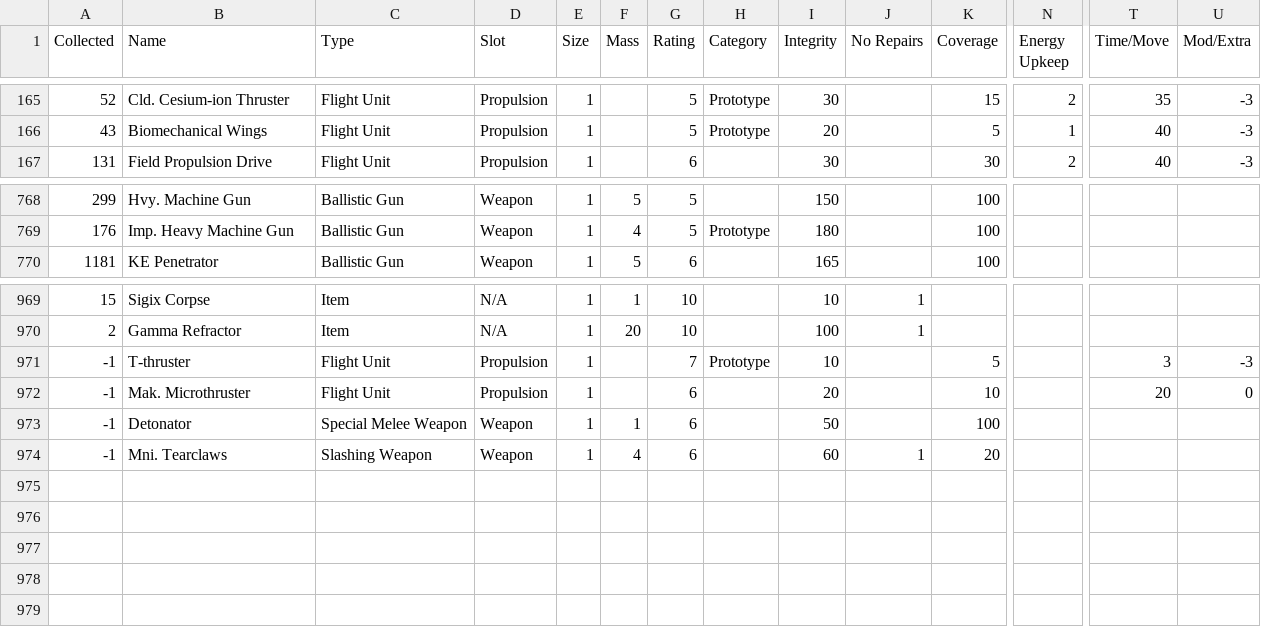
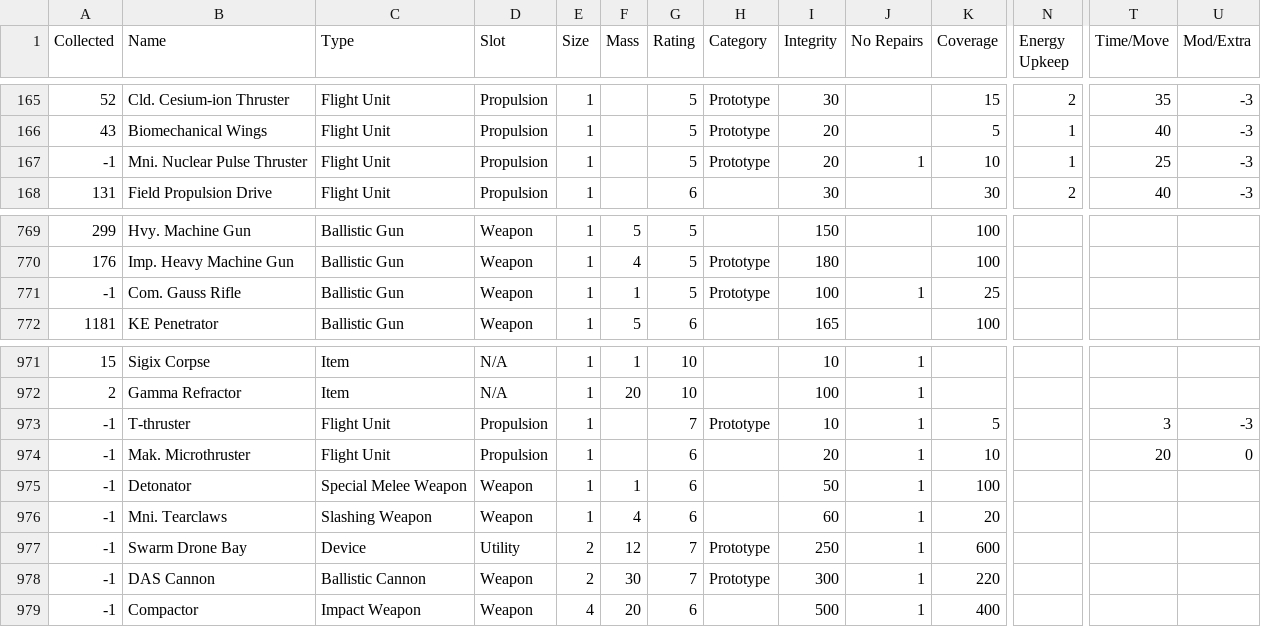
Before and after one commit to noemica/cog-minder, a CSV file: utils/gallery_export.csv, drawn as a sheet; only a part is shown, gaps mark what is left out; addresses are those after the commit; rows hold the shown columns only; the diff names each change by its address in the sheet, - before the commit and + after, or states it on an @@ line.

Commit message:
Add bot analyses descriptions, more bots, more parts

```diff
--- a/utils/gallery_export.csv
+++ b/utils/gallery_export.csv
+row 167: -1 | Mni. Nuclear Pulse Thruster | Flight Unit | Propulsion | 1 |  | 5 | Prototype | 20 | 1 | 10 | 1 | 25 | -3
+row 771: -1 | Com. Gauss Rifle | Ballistic Gun | Weapon | 1 | 1 | 5 | Prototype | 100 | 1 | 25
-J973:J975 (No Repairs): (empty)
+J973:J975 (No Repairs): 1
+row 977: -1 | Swarm Drone Bay | Device | Utility | 2 | 12 | 7 | Prototype | 250 | 1 | 600
+row 978: -1 | DAS Cannon | Ballistic Cannon | Weapon | 2 | 30 | 7 | Prototype | 300 | 1 | 220
+row 979: -1 | Compactor | Impact Weapon | Weapon | 4 | 20 | 6 |  | 500 | 1 | 400
```
Also changed, not shown: 4 other files.
